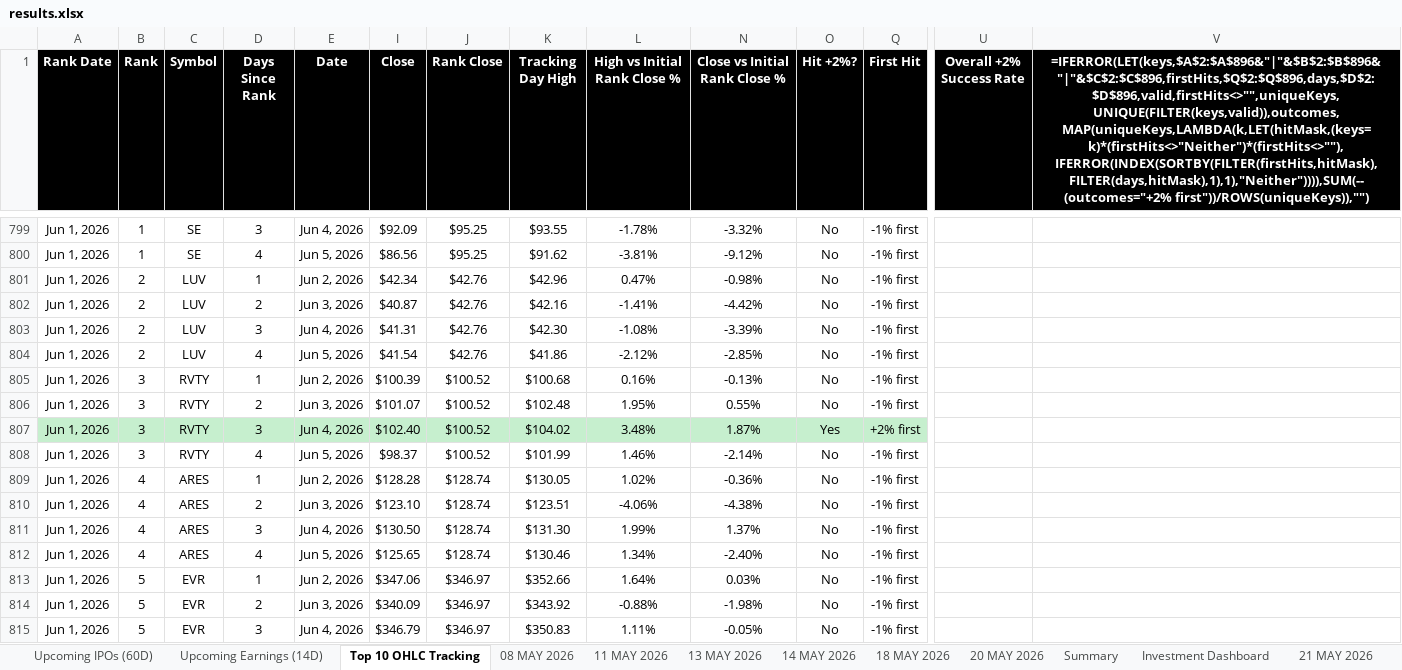
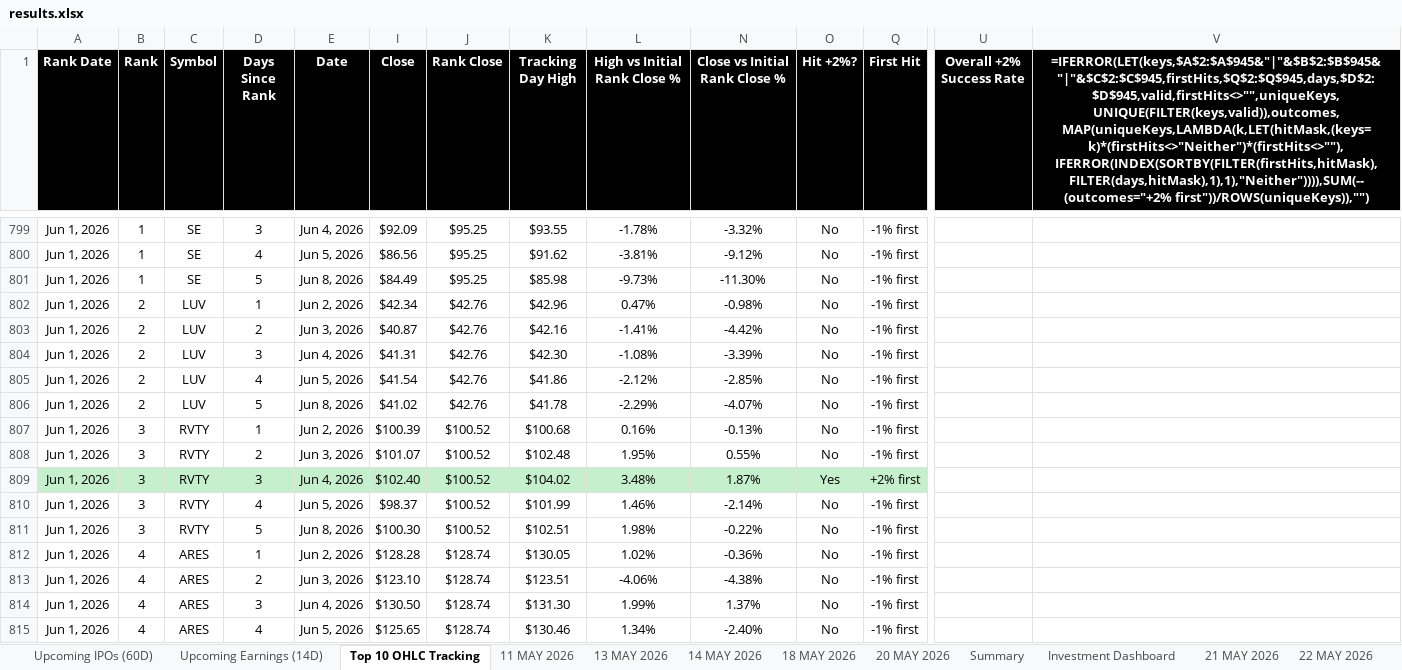
Before and after one commit to codenamev99/invest2.0, an Excel workbook: results.xlsx, sheet Top 10 OHLC Tracking, drawn as a sheet; only a part is shown, gaps mark what is left out; the shorter side is filled out with more unchanged rows; values as stored, in another font and other column widths than the file's, no borders; formulas without a stored value are shown as written; rows hold the shown columns only; the diff covers the shown part only; the diff names each change by its address in the sheet, - before the commit and + after, or states it on an @@ line.

```diff
--- a/results.xlsx (sheet Top 10 OHLC Tracking)
+++ b/results.xlsx (sheet Top 10 OHLC Tracking)
-sheet tab: 08 MAY 2026
-V1: =IFERROR(LET(keys,$A$2:$A$896&"|"&$B$2:$B$896&"|"&$C$2:$C$896,firstHits,$Q$2:$Q$896,days,$D$2:$D$896,valid,firstHits<>"",uniqueKeys,UNIQUE(FILTER(keys,valid)),outcomes,MAP(uniqueKeys,LAMBDA(k,LET(hitMask,(keys=k)*(firstHits<>"Neither")*(firstHits<>""),IFERROR(INDEX(SORTBY(FILTER(firstHits,hitMask),FILTER(days,hitMask),1),1),"Neither")))),SUM(--(outcomes="+2% first"))/ROWS(uniqueKeys)),"")
+V1: =IFERROR(LET(keys,$A$2:$A$945&"|"&$B$2:$B$945&"|"&$C$2:$C$945,firstHits,$Q$2:$Q$945,days,$D$2:$D$945,valid,firstHits<>"",uniqueKeys,UNIQUE(FILTER(keys,valid)),outcomes,MAP(uniqueKeys,LAMBDA(k,LET(hitMask,(keys=k)*(firstHits<>"Neither")*(firstHits<>""),IFERROR(INDEX(SORTBY(FILTER(firstHits,hitMask),FILTER(days,hitMask),1),1),"Neither")))),SUM(--(outcomes="+2% first"))/ROWS(uniqueKeys)),"")
+row 801: Jun 1, 2026 | 1 | SE | 5 | Jun 8, 2026 | $84.49 | $95.25 | $85.98 | -9.73% | -11.30% | No | -1% first
+row 806: Jun 1, 2026 | 2 | LUV | 5 | Jun 8, 2026 | $41.02 | $42.76 | $41.78 | -2.29% | -4.07% | No | -1% first
+row 811: Jun 1, 2026 | 3 | RVTY | 5 | Jun 8, 2026 | $100.30 | $100.52 | $102.51 | 1.98% | -0.22% | No | -1% first
```
Also changed, not shown: 46 added rows elsewhere in this sheet, sheet Upcoming Earnings (14D), sheet Investment Dashboard, sheet Summary, sheet Upcoming IPOs (60D), other sheet tabs, hidden cells.
